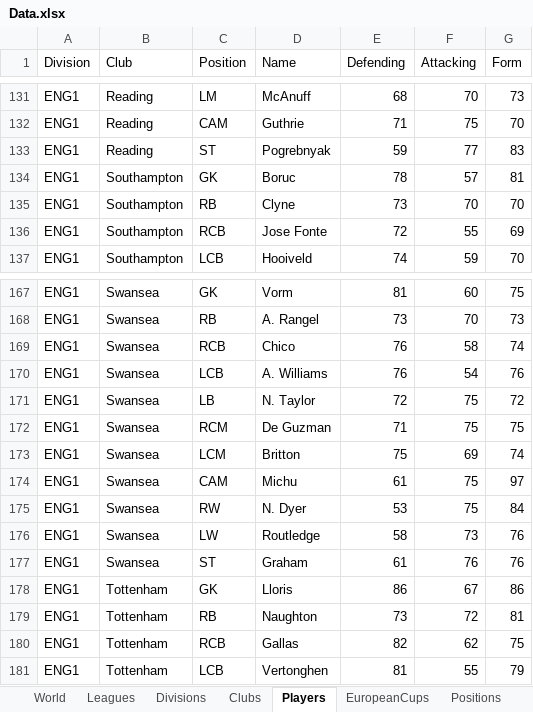
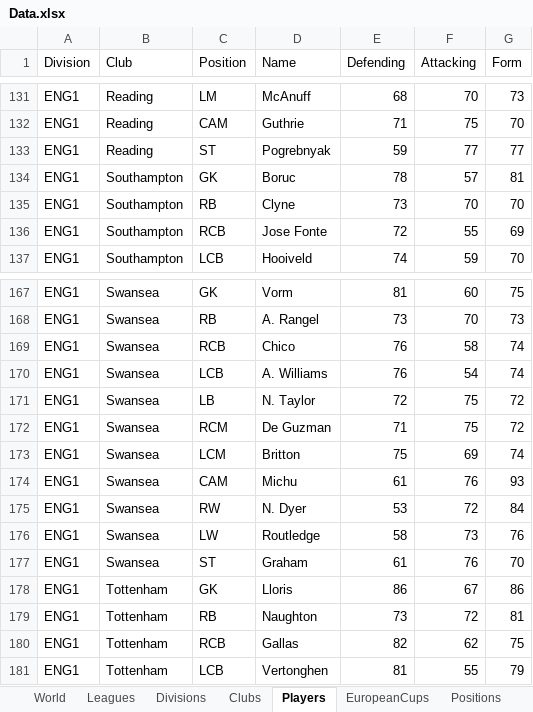
Before and after one commit to rafalb/EuroManager, an Excel workbook: Source/EuroManager.WorldSimulator.Tests.Manual/Data.xlsx, sheet Players, drawn as a sheet; only a part is shown, gaps mark what is left out; values as stored, in another font and other column widths than the file's, no borders; table styles not drawn; the diff covers the shown part only; the diff names each change by its address in the sheet, - before the commit and + after, or states it on an @@ line.

```diff
--- a/Source/EuroManager.WorldSimulator.Tests.Manual/Data.xlsx (sheet Players)
+++ b/Source/EuroManager.WorldSimulator.Tests.Manual/Data.xlsx (sheet Players)
-G133 (Form): 83
+G133 (Form): 77
-G170 (Form): 76
+G170 (Form): 74
-G172 (Form): 75
+G172 (Form): 72
-F174 (Attacking): 75
+F174 (Attacking): 76
-G174 (Form): 97
+G174 (Form): 93
-F175 (Attacking): 75
+F175 (Attacking): 72
-G177 (Form): 76
+G177 (Form): 70
```
Also changed, not shown: 15 edited cells elsewhere in this sheet.
